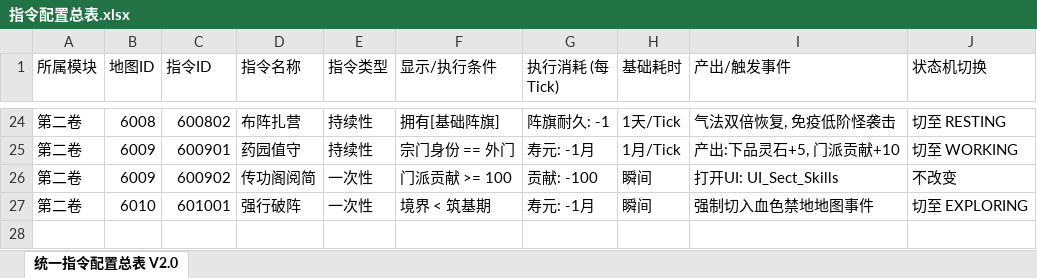
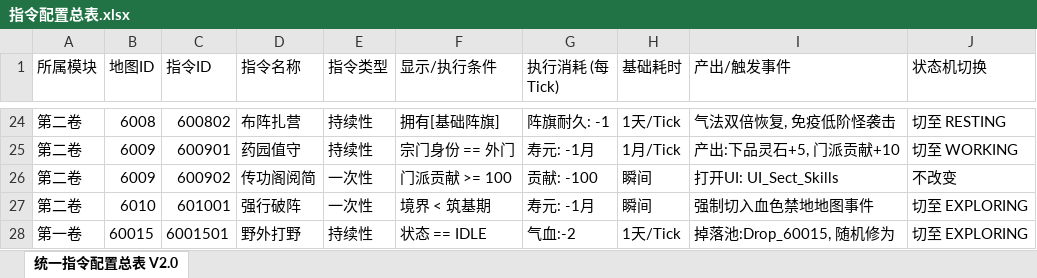
Before and after one commit to iphoneten/fanrenliu, an Excel workbook: doc/指令配置总表.xlsx, sheet 统一指令配置总表 V2.0, drawn as a sheet; only a part is shown, gaps mark what is left out; values as stored, in another font and other column widths than the file's, no borders; charts and pictures not drawn; the diff names each change by its address in the sheet, - before the commit and + after, or states it on an @@ line.

```diff
--- a/doc/指令配置总表.xlsx (sheet 统一指令配置总表 V2.0)
+++ b/doc/指令配置总表.xlsx (sheet 统一指令配置总表 V2.0)
+row 28: 第一卷 | 60015 | 6001501 | 野外打野 | 持续性 | 状态 == IDLE | 气血:-2 | 1天/Tick | 掉落池:Drop_60015, 随机修为 | 切至 EXPLORING
```
Also changed, not shown: doc/事件配置表.xlsx, doc/怪物列表.xlsx, 6 other files.
